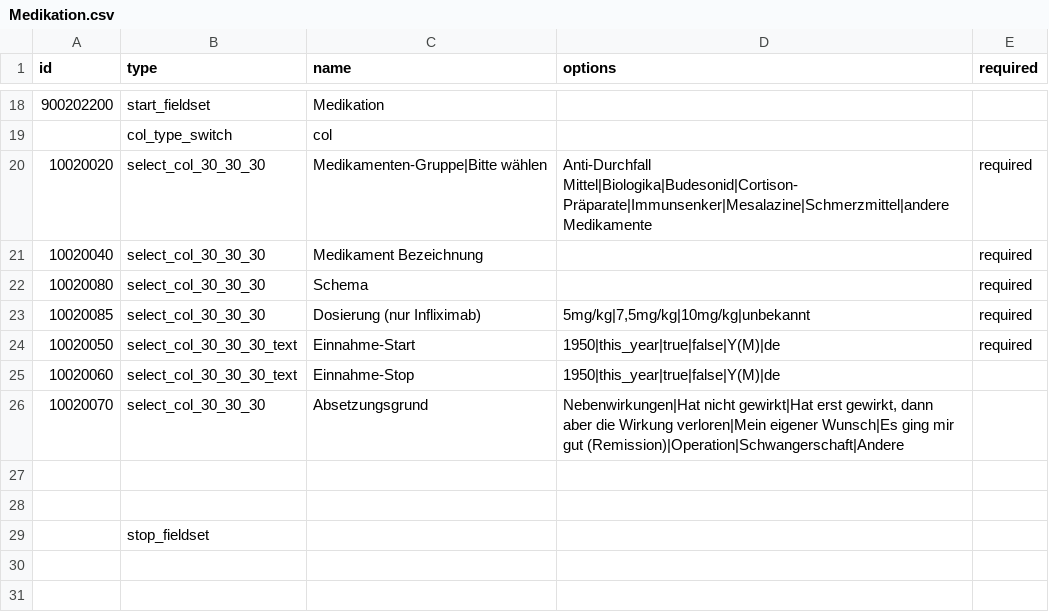
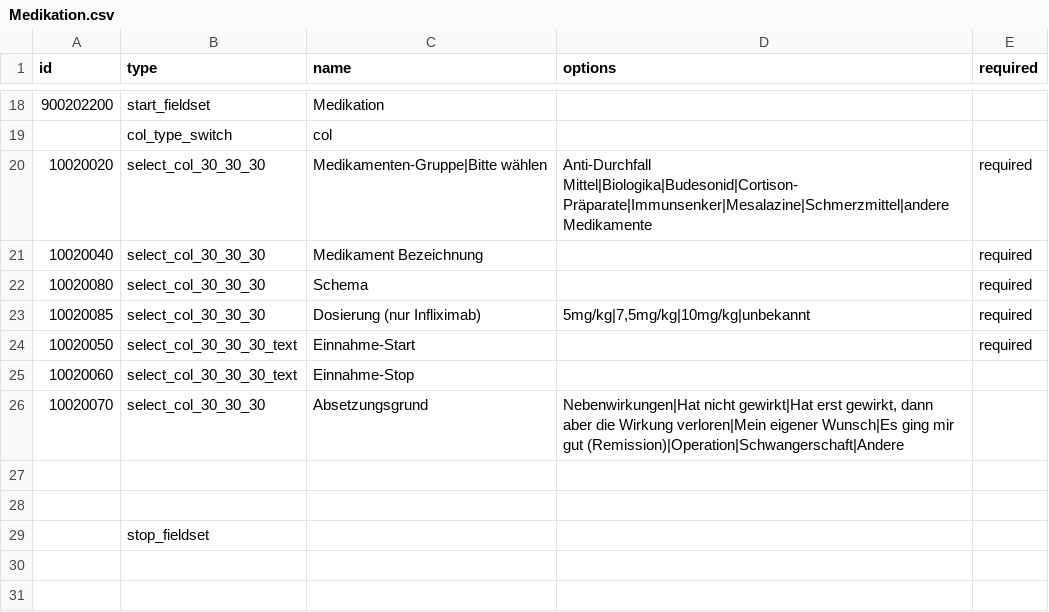
Before and after one commit to GithubAurelius/cedur, a CSV file: forms_def/Medikation.csv, drawn as a sheet; only a part is shown, gaps mark what is left out.

```diff
--- a/forms_def/Medikation.csv
+++ b/forms_def/Medikation.csv
@@ -23,4 +23,4 @@ id;type;name;options;required
     10020085;select_col_30_30_30;Dosierung (nur Infliximab);5mg/kg|7,5mg/kg|10mg/kg|unbekannt;required
-    10020050;select_col_30_30_30_text;Einnahme-Start;1950|this_year|true|false|Y(M)|de;required
-    10020060;select_col_30_30_30_text;Einnahme-Stop;1950|this_year|true|false|Y(M)|de;
+    10020050;select_col_30_30_30_text;Einnahme-Start;;required
+    10020060;select_col_30_30_30_text;Einnahme-Stop;;
     10020070;select_col_30_30_30;Absetzungsgrund;Nebenwirkungen|Hat nicht gewirkt|Hat erst gewirkt, dann aber die Wirkung verloren|Mein eigener Wunsch|Es ging mir gut (Remission)|Operation|Schwangerschaft|Andere;
```
Also changed, not shown: forms_def/forms_definition.csv, 2 other files.
